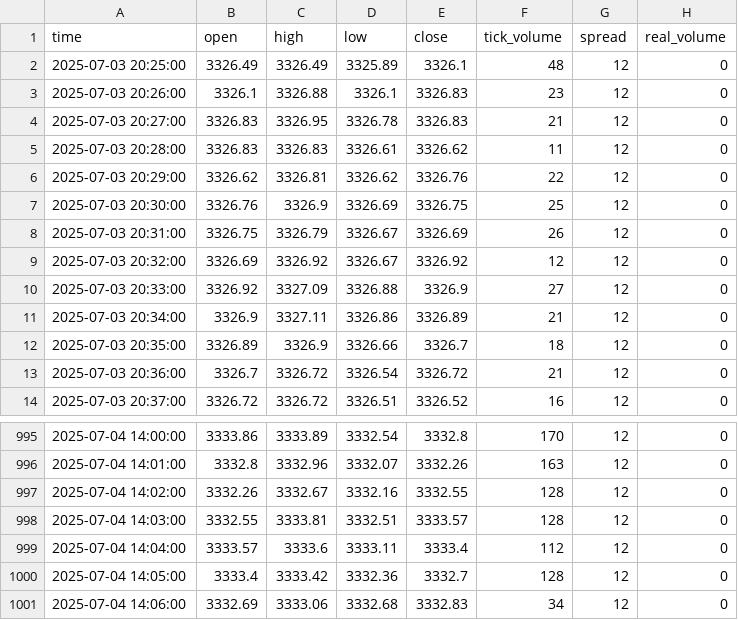
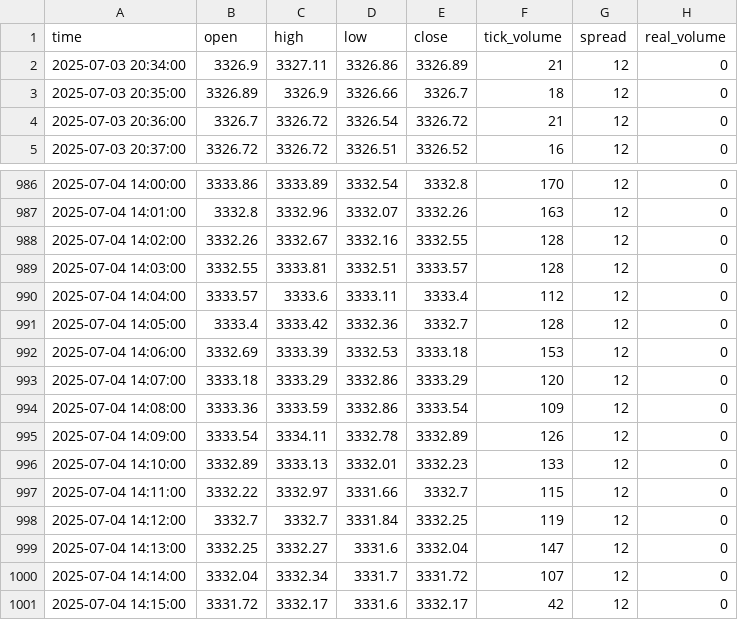
Before and after one commit to romeofx/Usdaud_forecast, a CSV file: xauusd_data.csv, drawn as a sheet; only a part is shown, gaps mark what is left out.

Commit message:
Update xauusd_data.csv - 2025-07-04 15:15:17

```diff
--- a/xauusd_data.csv
+++ b/xauusd_data.csv
@@ -1,11 +1,2 @@
 time,open,high,low,close,tick_volume,spread,real_volume
-2025-07-03 20:25:00,3326.49,3326.49,3325.89,3326.1,48,12,0
-2025-07-03 20:26:00,3326.1,3326.88,3326.1,3326.83,23,12,0
-2025-07-03 20:27:00,3326.83,3326.95,3326.78,3326.83,21,12,0
-2025-07-03 20:28:00,3326.83,3326.83,3326.61,3326.62,11,12,0
-2025-07-03 20:29:00,3326.62,3326.81,3326.62,3326.76,22,12,0
-2025-07-03 20:30:00,3326.76,3326.9,3326.69,3326.75,25,12,0
-2025-07-03 20:31:00,3326.75,3326.79,3326.67,3326.69,26,12,0
-2025-07-03 20:32:00,3326.69,3326.92,3326.67,3326.92,12,12,0
-2025-07-03 20:33:00,3326.92,3327.09,3326.88,3326.9,27,12,0
 2025-07-03 20:34:00,3326.9,3327.11,3326.86,3326.89,21,12,0
@@ -1000,2 +991,11 @@ time,open,high,low,close,tick_volume,spread,real_volume
 2025-07-04 14:05:00,3333.4,3333.42,3332.36,3332.7,128,12,0
-2025-07-04 14:06:00,3332.69,3333.06,3332.68,3332.83,34,12,0
+2025-07-04 14:06:00,3332.69,3333.39,3332.53,3333.18,153,12,0
+2025-07-04 14:07:00,3333.18,3333.29,3332.86,3333.29,120,12,0
+2025-07-04 14:08:00,3333.36,3333.59,3332.86,3333.54,109,12,0
+2025-07-04 14:09:00,3333.54,3334.11,3332.78,3332.89,126,12,0
+2025-07-04 14:10:00,3332.89,3333.13,3332.01,3332.23,133,12,0
+2025-07-04 14:11:00,3332.22,3332.97,3331.66,3332.7,115,12,0
+2025-07-04 14:12:00,3332.7,3332.7,3331.84,3332.25,119,12,0
+2025-07-04 14:13:00,3332.25,3332.27,3331.6,3332.04,147,12,0
+2025-07-04 14:14:00,3332.04,3332.34,3331.7,3331.72,107,12,0
+2025-07-04 14:15:00,3331.72,3332.17,3331.6,3332.17,42,12,0
```
